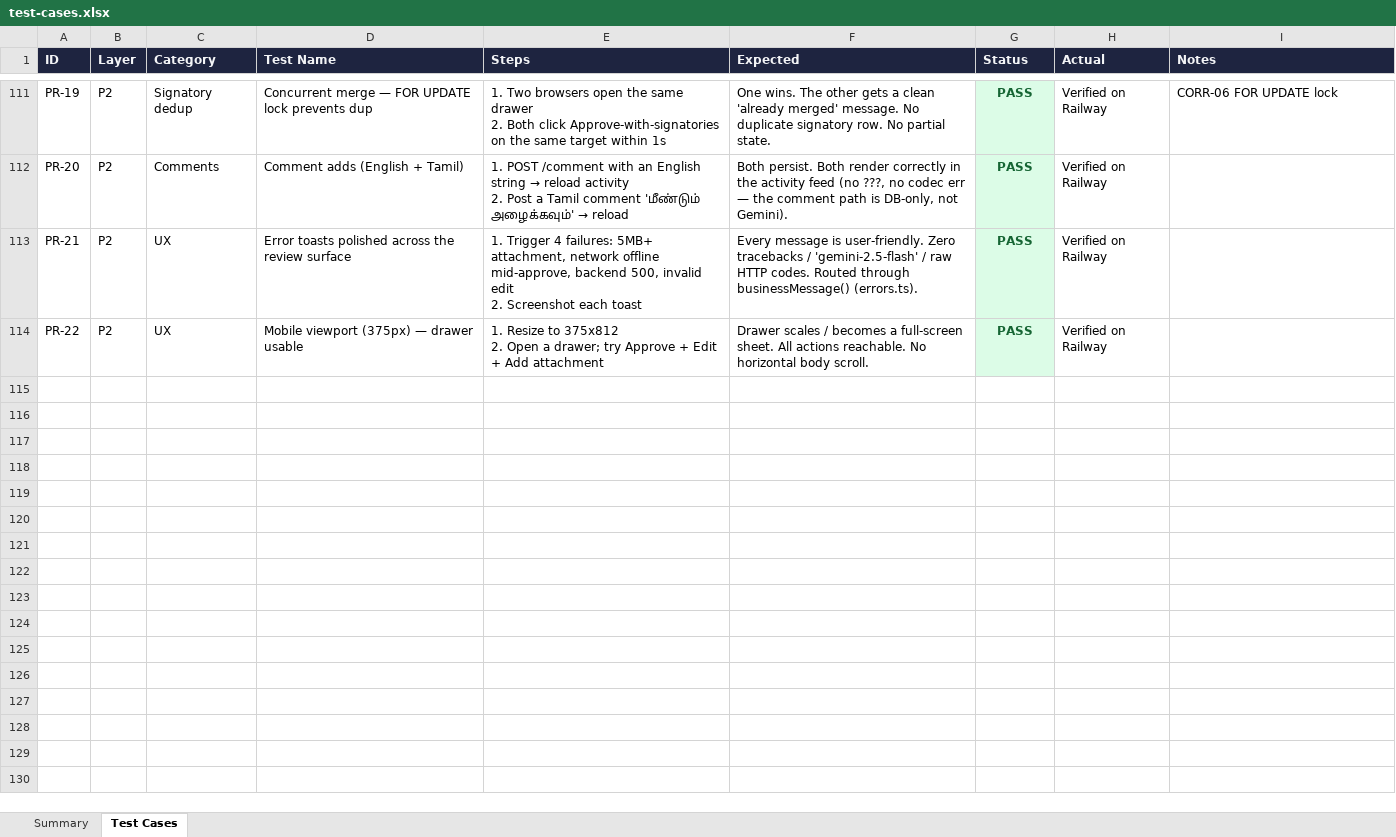
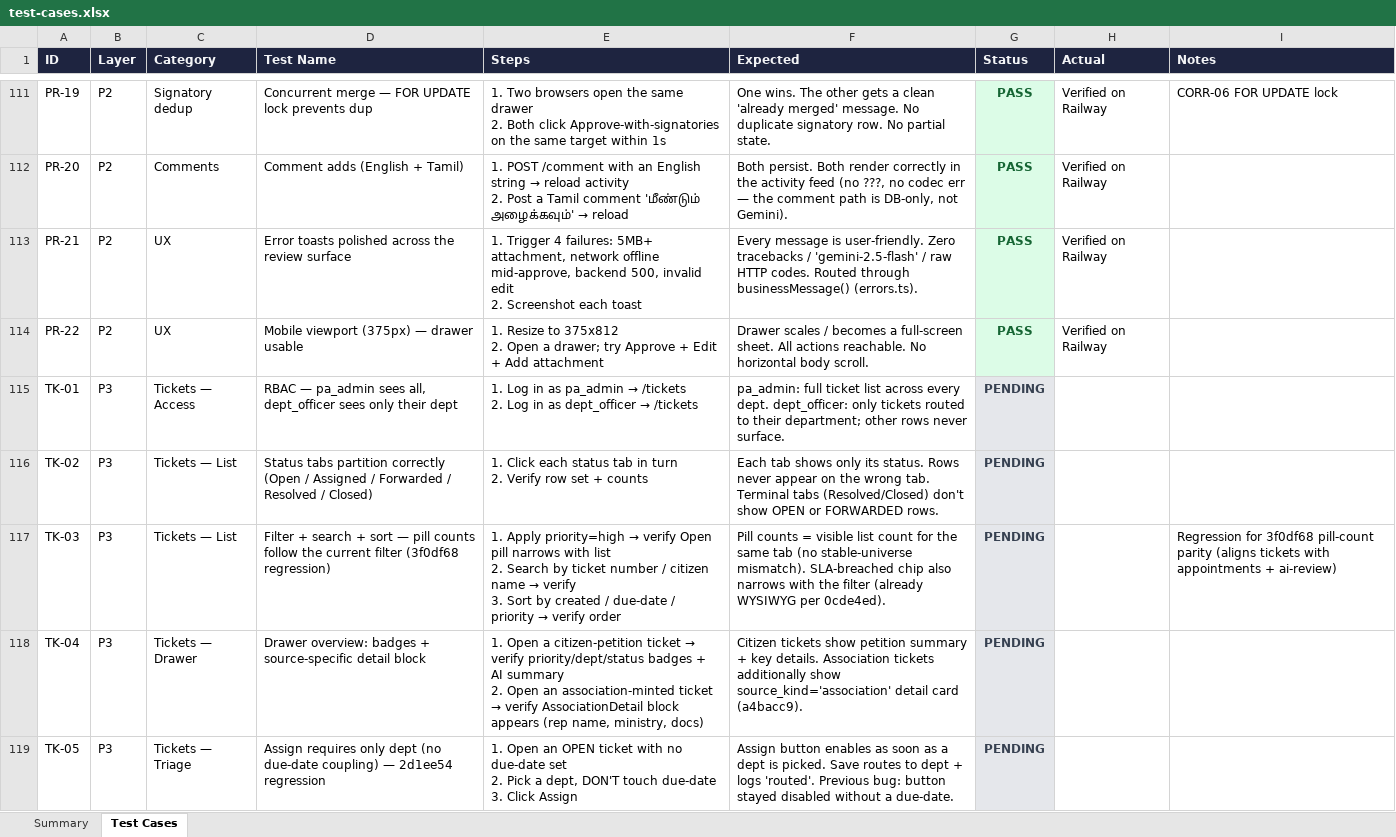
Before and after one commit to quazrelevate-god/Vpa-pilot-backend, an Excel workbook: qa/test-cases.xlsx, sheet Test Cases, drawn as a sheet; only a part is shown, gaps mark what is left out; values as stored, in another font and other column widths than the file's, no borders; ↵ is a line break in a cell; the diff covers the shown part only; the diff names each change by its address in the sheet, - before the commit and + after, or states it on an @@ line.

```diff
--- a/qa/test-cases.xlsx (sheet Test Cases)
+++ b/qa/test-cases.xlsx (sheet Test Cases)
+row 115: TK-01 | P3 | Tickets — Access | RBAC — pa_admin sees all, dept_officer sees only their dept | 1. Log in as pa_admin → /tickets ↵ 2. Log in as dept_officer → /tickets | pa_admin: full ticket list across every dept. dept_officer: only tickets routed to their department; other rows never surface. | PENDING
+row 116: TK-02 | P3 | Tickets — List | Status tabs partition correctly (Open / Assigned / Forwarded / Resolved / Closed) | 1. Click each status tab in turn ↵ 2. Verify row set + counts | Each tab shows only its status. Rows never appear on the wrong tab. Terminal tabs (Resolved/Closed) don't show OPEN or FORWARDED rows. | PENDING
+row 117: TK-03 | P3 | Tickets — List | Filter + search + sort — pill counts follow the current filter (3f0df68 regression) | 1. Apply priority=high → verify Open pill narrows with list ↵ 2. Search by ticket number / citizen name → verify ↵ 3. Sort by created / due-date / priority → verify order | Pill counts = visible list count for the same tab (no stable-universe mismatch). SLA-breached chip also narrows with the filter (already WYSIWYG per 0cde4ed). | PENDING |  | Regression for 3f0df68 pill-count parity (aligns tickets with appointments + ai-review)
+row 118: TK-04 | P3 | Tickets — Drawer | Drawer overview: badges + source-specific detail block | 1. Open a citizen-petition ticket → verify priority/dept/status badges + AI summary ↵ 2. Open an association-minted ticket → verify AssociationDetail block appears (rep name, ministry, docs) | Citizen tickets show petition summary + key details. Association tickets additionally show source_kind='association' detail card (a4bacc9). | PENDING
+row 119: TK-05 | P3 | Tickets — Triage | Assign requires only dept (no due-date coupling) — 2d1ee54 regression | 1. Open an OPEN ticket with no due-date set ↵ 2. Pick a dept, DON'T touch due-date ↵ 3. Click Assign | Assign button enables as soon as a dept is picked. Save routes to dept + logs 'routed'. Previous bug: button stayed disabled without a due-date. | PENDING
```
Also changed, not shown: 15 added rows elsewhere in this sheet, sheet Summary, 1 other file.
